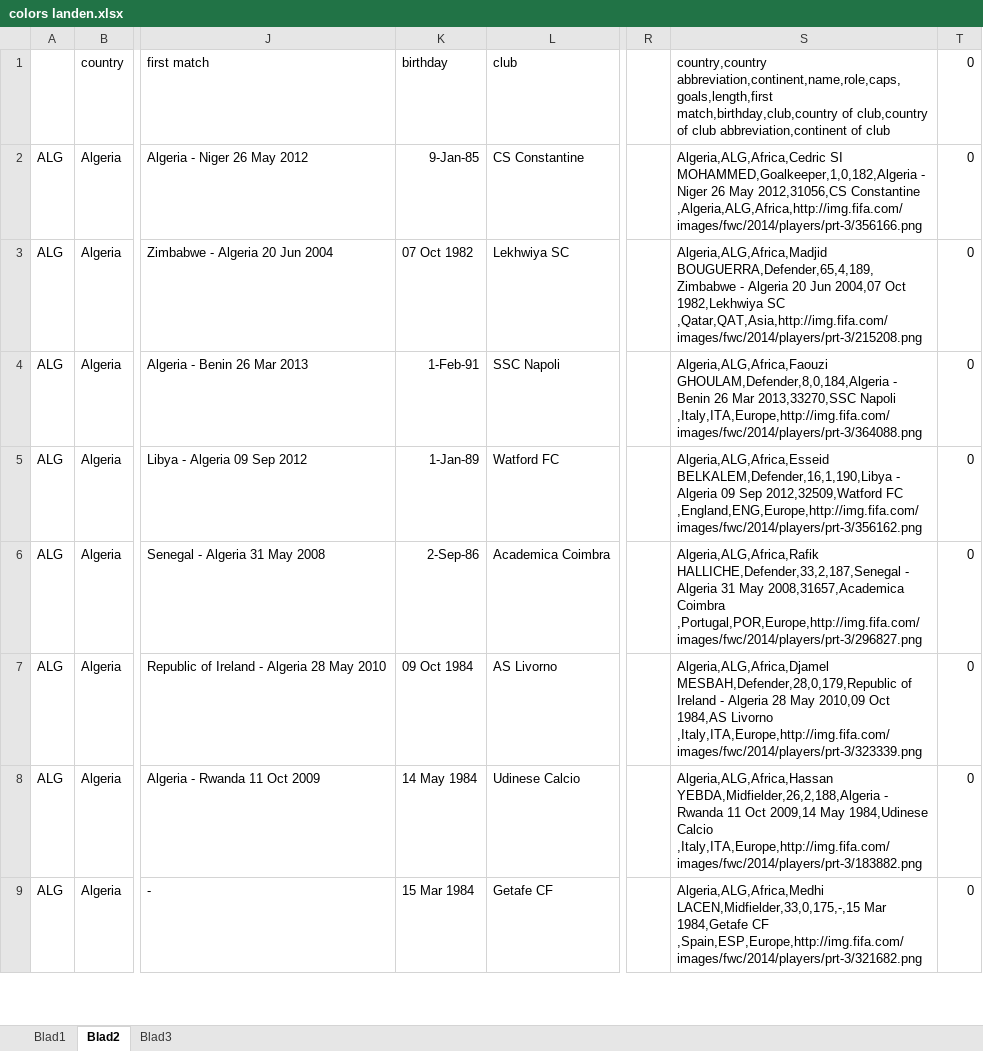
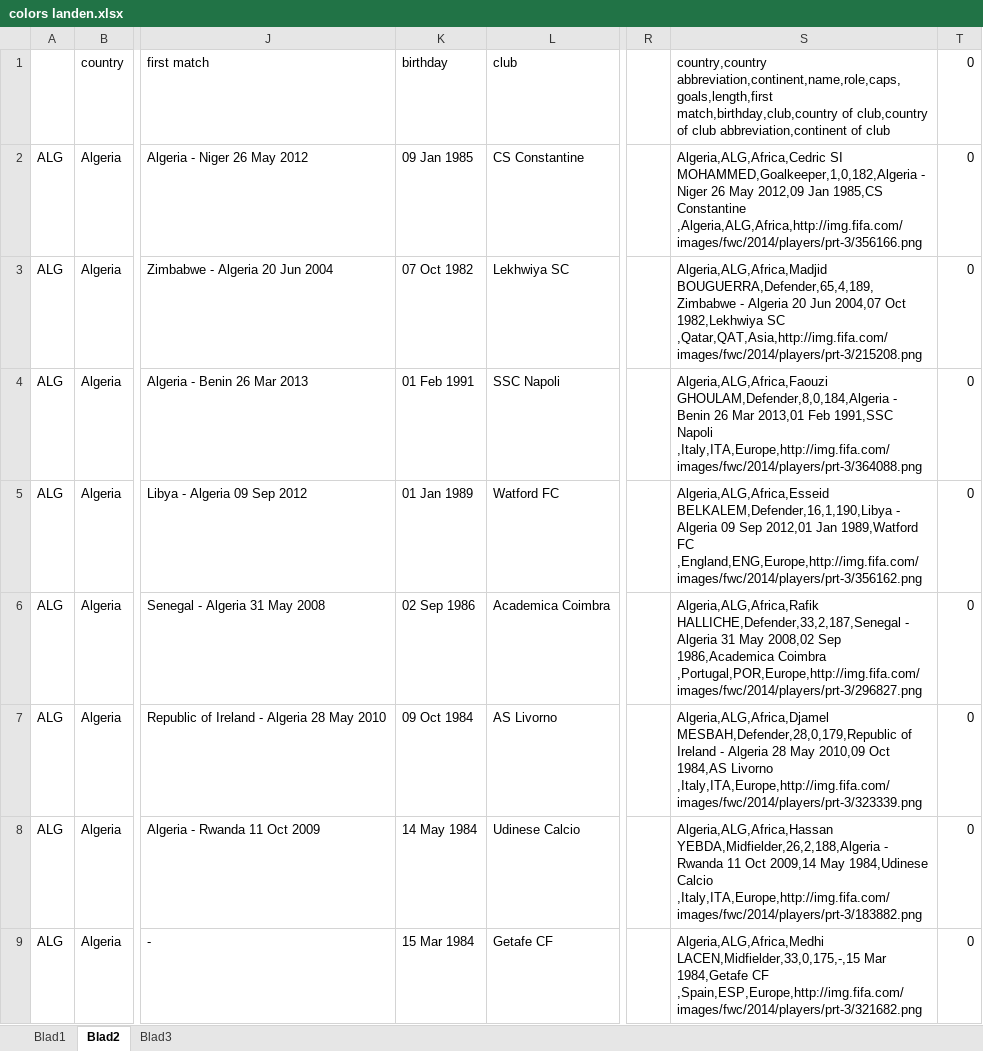
Before and after one commit to Zuurve01/Eindproject_data, an Excel workbook: Gemuteerde gescrapte files/colors landen.xlsx, sheet Blad2, drawn as a sheet; only a part is shown, gaps mark what is left out; values as stored, in another font and other column widths than the file's, no borders; the diff covers the shown part only; the diff names each change by its address in the sheet, - before the commit and + after, or states it on an @@ line.

```diff
--- a/Gemuteerde gescrapte files/colors landen.xlsx (sheet Blad2)
+++ b/Gemuteerde gescrapte files/colors landen.xlsx (sheet Blad2)
-K2 (birthday): 9-Jan-85
+K2 (birthday): 09 Jan 1985
-S2: …26 May 2012,31056,CS Constantine ,Algeria,ALG,Africa,http://img.fifa.com/images/fwc/2014/players/prt-3/356166.png
+S2: …26 May 2012,09 Jan 1985,CS Constantine ,Algeria,ALG,Africa,http://img.fifa.com/images/fwc/2014/players/prt-3/356166.png
-K4 (birthday): 1-Feb-91
+K4 (birthday): 01 Feb 1991
-S4: …26 Mar 2013,33270,SSC Napoli ,Italy,ITA,Europe,http://img.fifa.com/images/fwc/2014/players/prt-3/364088.png
+S4: …26 Mar 2013,01 Feb 1991,SSC Napoli ,Italy,ITA,Europe,http://img.fifa.com/images/fwc/2014/players/prt-3/364088.png
-K5 (birthday): 1-Jan-89
+K5 (birthday): 01 Jan 1989
-S5: …09 Sep 2012,32509,Watford FC ,England,ENG,Europe,http://img.fifa.com/images/fwc/2014/players/prt-3/356162.png
+S5: …09 Sep 2012,01 Jan 1989,Watford FC ,England,ENG,Europe,http://img.fifa.com/images/fwc/2014/players/prt-3/356162.png
-K6 (birthday): 2-Sep-86
+K6 (birthday): 02 Sep 1986
-S6: …31 May 2008,31657,Academica Coimbra ,Portugal,POR,Europe,http://img.fifa.com/images/fwc/2014/players/prt-3/296827.png
+S6: …31 May 2008,02 Sep 1986,Academica Coimbra ,Portugal,POR,Europe,http://img.fifa.com/images/fwc/2014/players/prt-3/296827.png
```
Also changed, not shown: 1096 edited cells elsewhere in this sheet, 8 other files.
